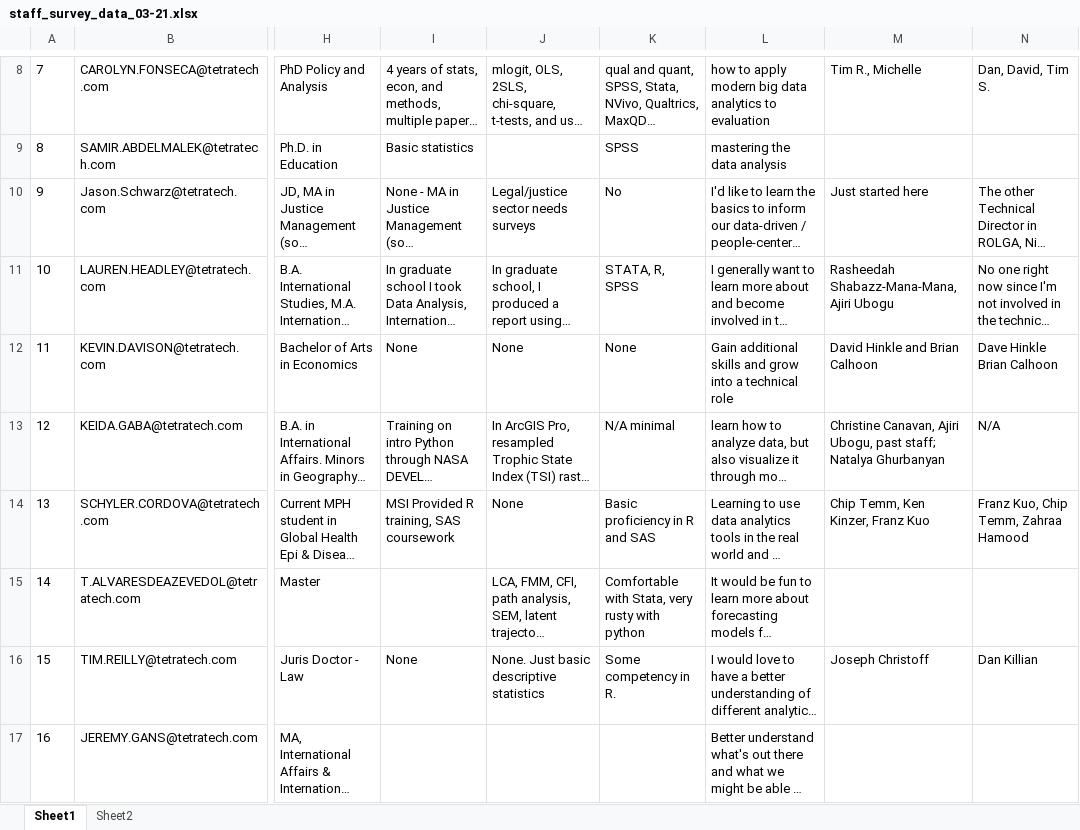
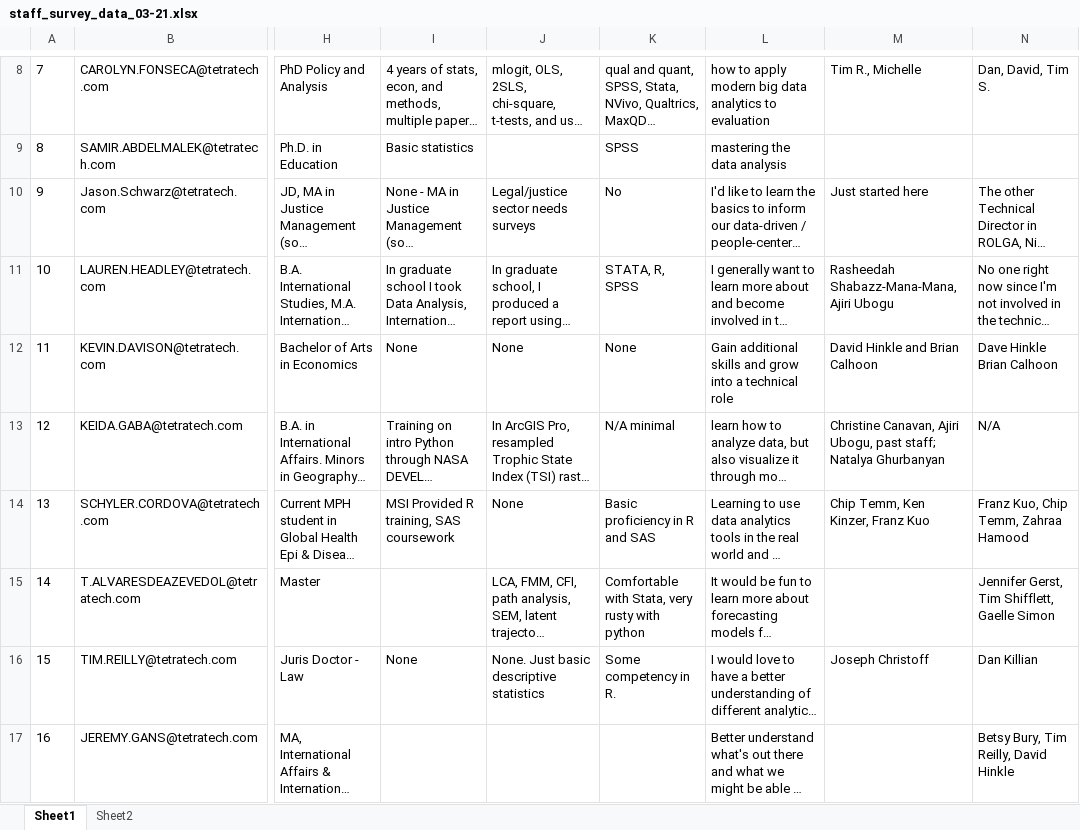
Before and after one commit to ManagementSystemsIntl/methods-corner, an Excel workbook: network_analysis_sandbox/data/staff_survey_data_03-21.xlsx, sheet Sheet1, drawn as a sheet; only a part is shown, gaps mark what is left out; long unchanged cells end in …; values as stored, in another font and other column widths than the file's, no borders; table styles not drawn; the diff covers the shown part only; the diff names each change by its address in the sheet, - before the commit and + after, or states it on an @@ line.

```diff
--- a/network_analysis_sandbox/data/staff_survey_data_03-21.xlsx (sheet Sheet1)
+++ b/network_analysis_sandbox/data/staff_survey_data_03-21.xlsx (sheet Sheet1)
-N15: (empty)
+N15: Jennifer Gerst, Tim Shifflett, Gaelle Simon
-N17: (empty)
+N17: Betsy Bury, Tim Reilly, David Hinkle
```
Also changed, not shown: 2 removed rows and 22 edited cells elsewhere in this sheet, sheet Sheet2, 1 other file.
